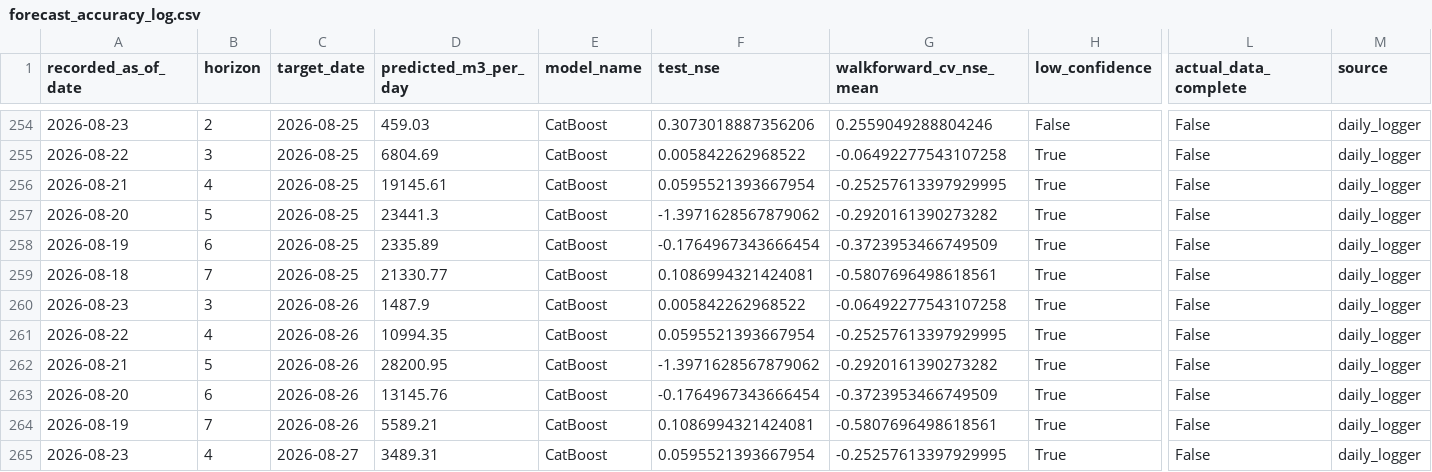
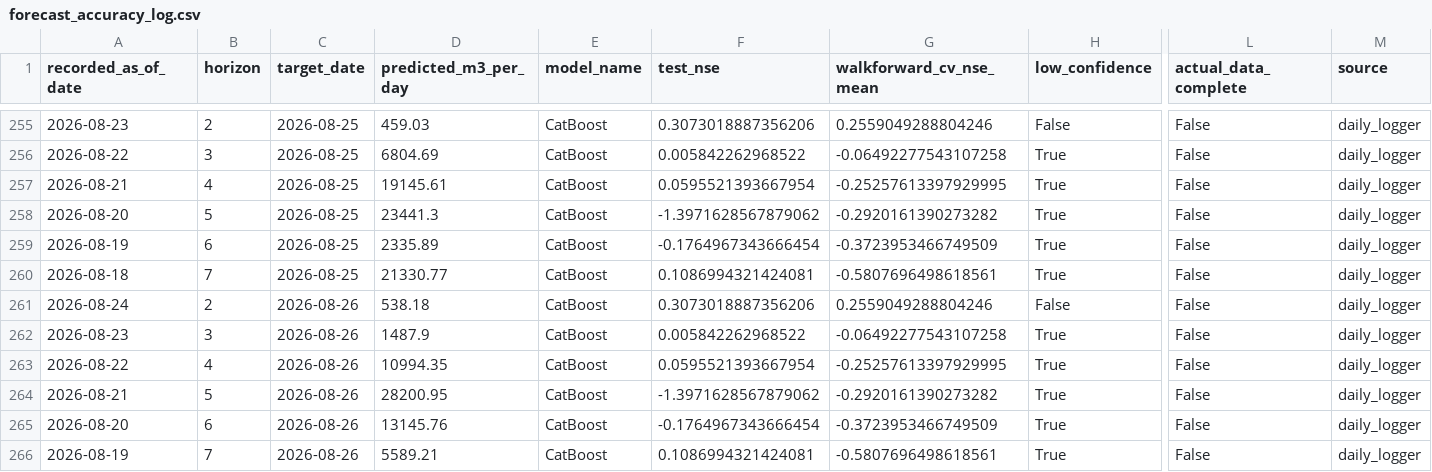
Before and after one commit to mpdox30/maenarua-water-web, a CSV file: 01_data/forecasting_results/Reservoir_inflow/forecast_accuracy_log.csv, drawn as a sheet; only a part is shown, gaps mark what is left out; the shorter side is filled out with more unchanged rows; rows hold the shown columns only; the diff covers the shown part only; the diff names each change by its address in the sheet, - before the commit and + after, or states it on an @@ line.

```diff
--- a/01_data/forecasting_results/Reservoir_inflow/forecast_accuracy_log.csv
+++ b/01_data/forecasting_results/Reservoir_inflow/forecast_accuracy_log.csv
+row 261: 2026-08-24 | 2 | 2026-08-26 | 538.18 | CatBoost | 0.3073018887356206 | 0.2559049288804246 | False | False | daily_logger
```
Also changed, not shown: 6 added rows and 21 edited cells elsewhere in this file, 03_website/assets/data/forecast_accuracy_log.csv, 1 other file.
